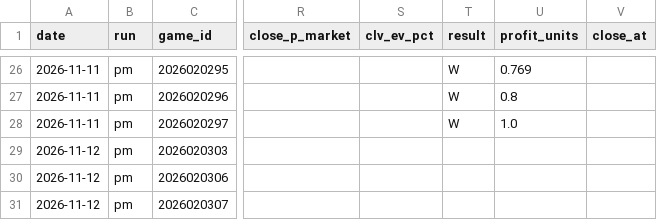
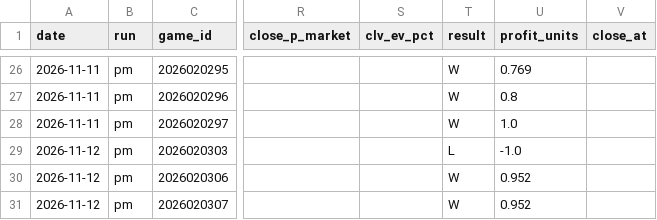
Before and after one commit to jeffreymschuh-collab/nhl-model, a CSV file: results/picks_log.csv, drawn as a sheet; only a part is shown, gaps mark what is left out; the diff names each change by its address in the sheet, - before the commit and + after, or states it on an @@ line.

```diff
--- a/results/picks_log.csv
+++ b/results/picks_log.csv
-T29 (result): (empty)
+T29 (result): L
-U29 (profit_units): (empty)
+U29 (profit_units): -1.0
-T30:T31 (result): (empty)
+T30:T31 (result): W
-U30:U31 (profit_units): (empty)
+U30:U31 (profit_units): 0.952
```
Also changed, not shown: data/games.csv, data/goalie_games.csv, 19 other files.
